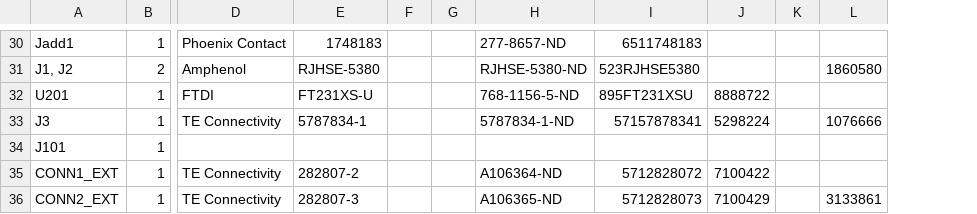
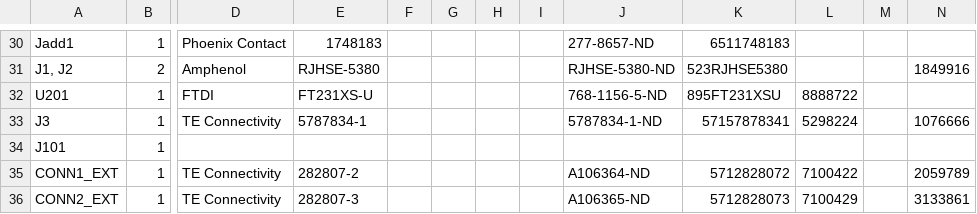
Before and after one commit to intergalaktik/firefly, a CSV file: firefly_bom.csv, drawn as a sheet; only a part is shown, gaps mark what is left out; addresses are those after the commit; the diff covers the shown part only; the diff names each change by its address in the sheet, - before the commit and + after, or states it on an @@ line.

```diff
--- a/firefly_bom.csv
+++ b/firefly_bom.csv
+column H, empty
+column I, empty
-N31: 1860580
+N31: 1849916
-N35: (empty)
+N35: 2059789
```
Also changed, not shown: 22 edited cells elsewhere in this file.
